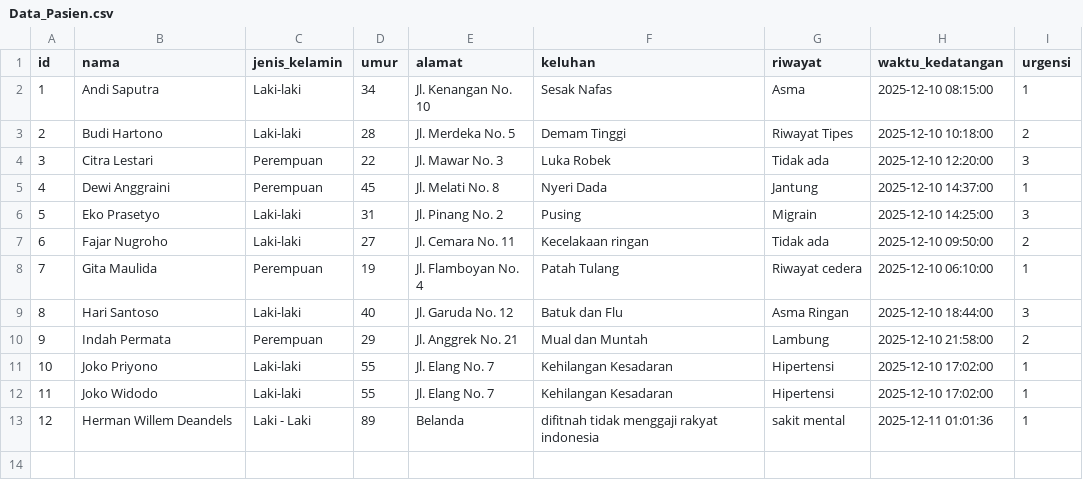
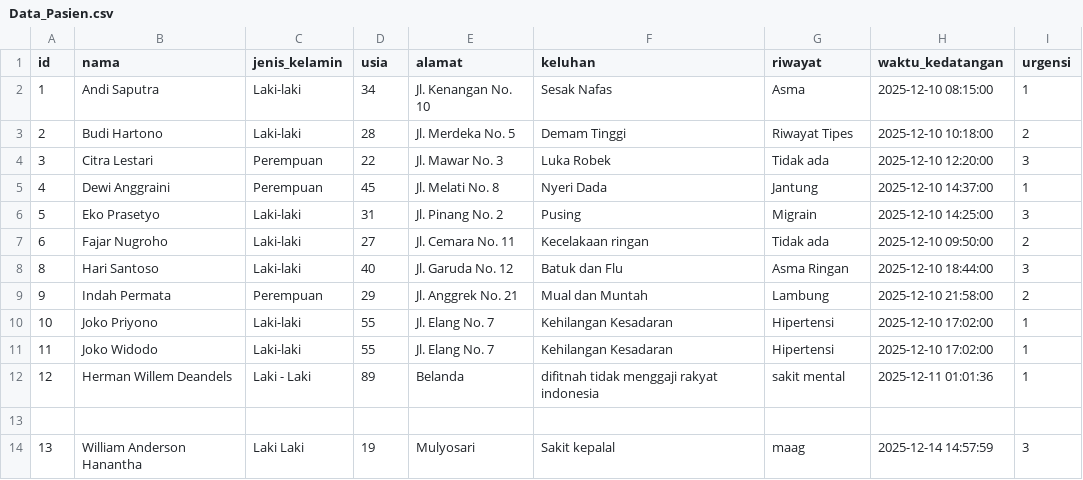
Before and after one commit to WilliamHanantha/FP-ASD, a CSV file: src/Data_Pasien.csv, drawn as a sheet; removed rows and columns are numbered as before the commit, all else as after; the diff names each change by its address in the sheet, - before the commit and + after, or states it on an @@ line.

```diff
--- a/src/Data_Pasien.csv
+++ b/src/Data_Pasien.csv
-D1: umur
+D1: usia
-row 8: 7 | Gita Maulida | Perempuan | 19 | Jl. Flamboyan No. 4 | Patah Tulang | Riwayat cedera | 2025-12-10 06:10:00 | 1
+row 13: (empty)
+row 14: 13 | William Anderson Hanantha | Laki Laki | 19 | Mulyosari | Sakit kepalal | maag | 2025-12-14 14:57:59 | 3
```
Also changed, not shown: bin/Data_Pasien.csv, 1 other file.
